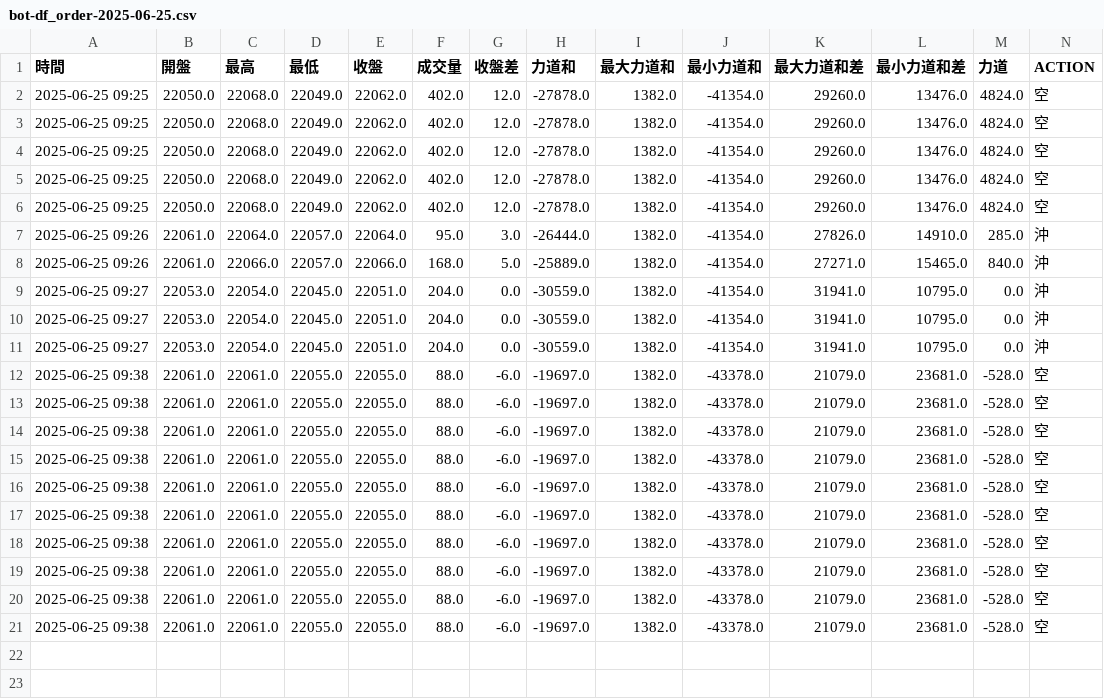
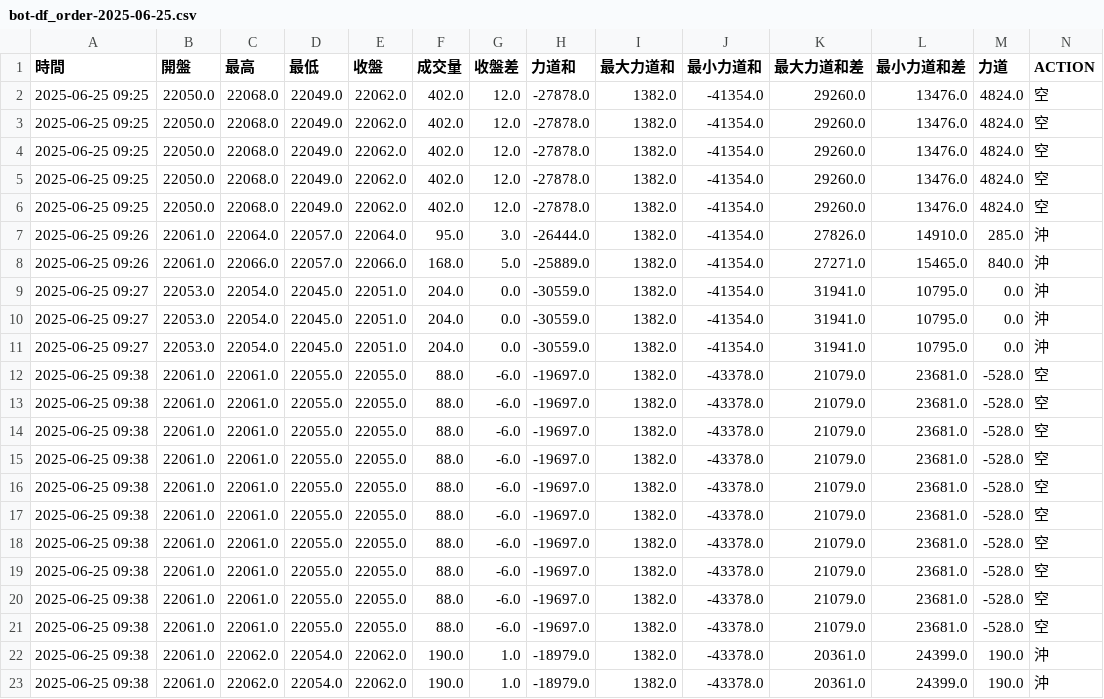
Before and after one commit to ttnlwayb/stk-1, a CSV file: bot-df_order-2025-06-25.csv, drawn as a sheet; only a part is shown; rows hold the shown columns only; the diff names each change by its address in the sheet, - before the commit and + after, or states it on an @@ line.

Commit message:
auto commit 2025/06/25 週三  9:38:21.03

```diff
--- a/bot-df_order-2025-06-25.csv
+++ b/bot-df_order-2025-06-25.csv
+row 22: 2025-06-25 09:38 | 22061.0 | 22062.0 | 22054.0 | 22062.0 | 190.0 | 1.0 | -18979.0 | 1382.0 | -43378.0 | 20361.0 | 24399.0 | 190.0 | 沖
+row 23: 2025-06-25 09:38 | 22061.0 | 22062.0 | 22054.0 | 22062.0 | 190.0 | 1.0 | -18979.0 | 1382.0 | -43378.0 | 20361.0 | 24399.0 | 190.0 | 沖
```
